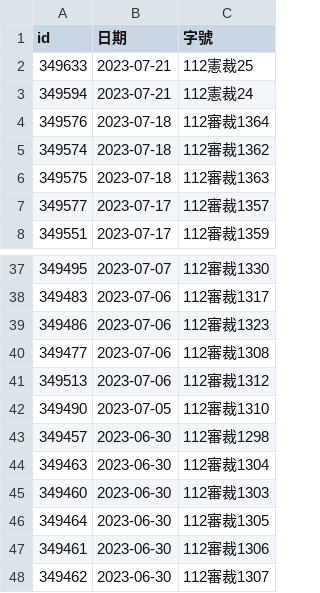
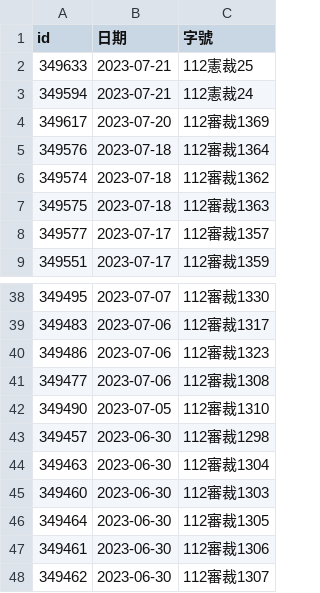
Before and after one commit to kong0107/cons.judicial, a CSV file: docket/程序裁定.csv, drawn as a sheet; only a part is shown, gaps mark what is left out; removed rows and columns are numbered as before the commit, all else as after; the diff names each change by its address in the sheet, - before the commit and + after, or states it on an @@ line.

Commit message:
update dockets

```diff
--- a/docket/程序裁定.csv
+++ b/docket/程序裁定.csv
+row 4: 349617 | 2023-07-20 | 112審裁1369
-row 41: 349513 | 2023-07-06 | 112審裁1312
```
Also changed, not shown: 1 other file.
